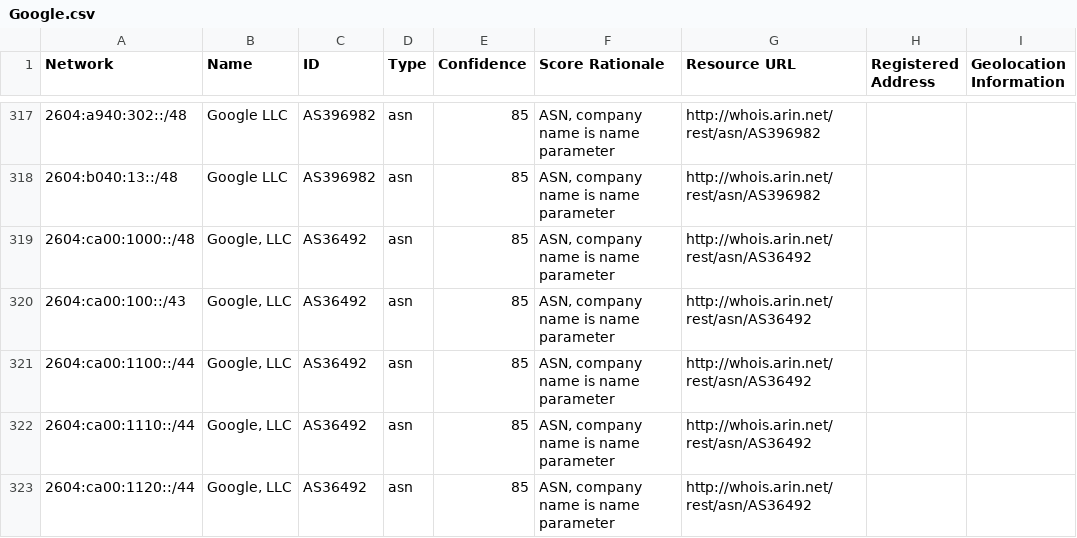
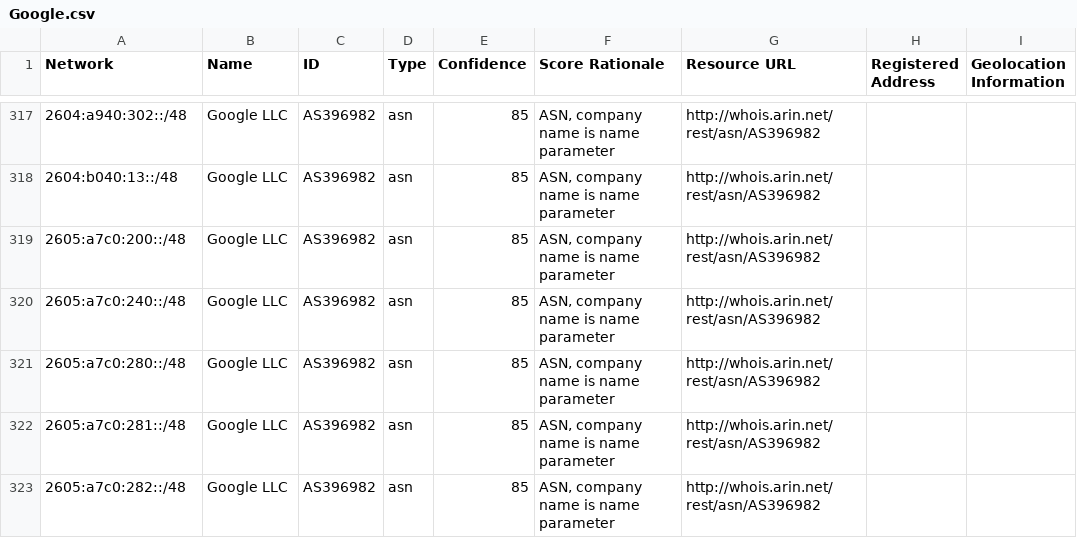
Before and after one commit to venkataramanab/NetblockTool, a CSV file: data/Google.csv, drawn as a sheet; only a part is shown, gaps mark what is left out; the shorter side is filled out with more unchanged rows; the diff covers the shown part only.

```diff
--- a/data/Google.csv
+++ b/data/Google.csv
@@ -318,6 +318 @@ Network,Name,ID,Type,Confidence,Score Rationale,Resource URL,Registered Address,
 2604:b040:13::/48,Google LLC,AS396982,asn,85,"ASN, company name is name parameter",http://whois.arin.net/rest/asn/AS396982,,
-2604:ca00:1000::/48,"Google, LLC",AS36492,asn,85,"ASN, company name is name parameter",http://whois.arin.net/rest/asn/AS36492,,
-2604:ca00:100::/43,"Google, LLC",AS36492,asn,85,"ASN, company name is name parameter",http://whois.arin.net/rest/asn/AS36492,,
-2604:ca00:1100::/44,"Google, LLC",AS36492,asn,85,"ASN, company name is name parameter",http://whois.arin.net/rest/asn/AS36492,,
-2604:ca00:1110::/44,"Google, LLC",AS36492,asn,85,"ASN, company name is name parameter",http://whois.arin.net/rest/asn/AS36492,,
-2604:ca00:1120::/44,"Google, LLC",AS36492,asn,85,"ASN, company name is name parameter",http://whois.arin.net/rest/asn/AS36492,,
```
Also changed, not shown: 12 added rows and 6 removed rows elsewhere in this file.
